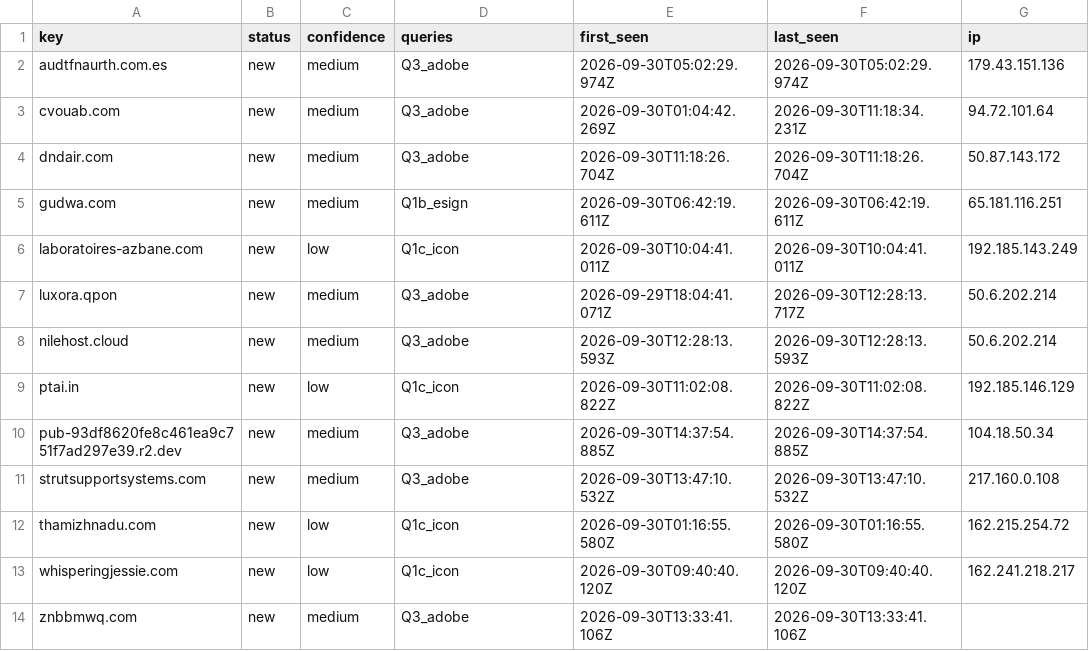
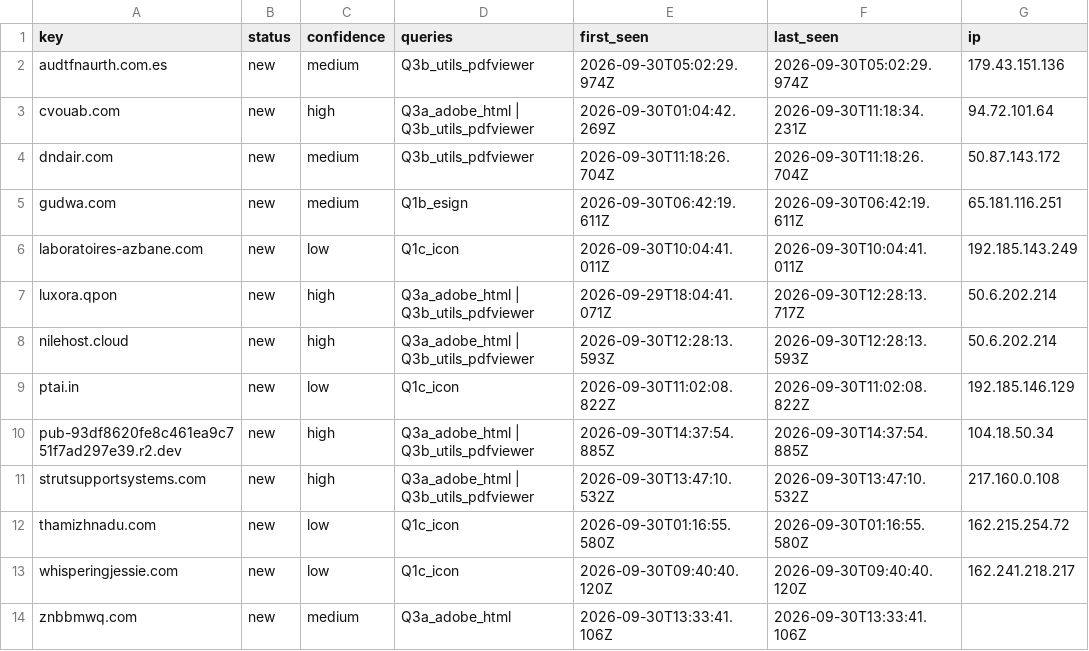
Before and after one commit to nullwhire/Csuite-collector, a CSV file: iocs.csv, drawn as a sheet; only a part is shown; the diff names each change by its address in the sheet, - before the commit and + after, or states it on an @@ line.

```diff
--- a/iocs.csv
+++ b/iocs.csv
-D2 (queries): Q3_adobe
+D2 (queries): Q3b_utils_pdfviewer
-C3 (confidence): medium
+C3 (confidence): high
-D3 (queries): Q3_adobe
+D3 (queries): Q3a_adobe_html | Q3b_utils_pdfviewer
-D4 (queries): Q3_adobe
+D4 (queries): Q3b_utils_pdfviewer
-C7:C8 (confidence): medium
+C7:C8 (confidence): high
-D7:D8 (queries): Q3_adobe
+D7:D8 (queries): Q3a_adobe_html | Q3b_utils_pdfviewer
-C10:C11 (confidence): medium
+C10:C11 (confidence): high
-D10:D11 (queries): Q3_adobe
+D10:D11 (queries): Q3a_adobe_html | Q3b_utils_pdfviewer
-D14 (queries): Q3_adobe
+D14 (queries): Q3a_adobe_html
```
Also changed, not shown: 1 other file.
